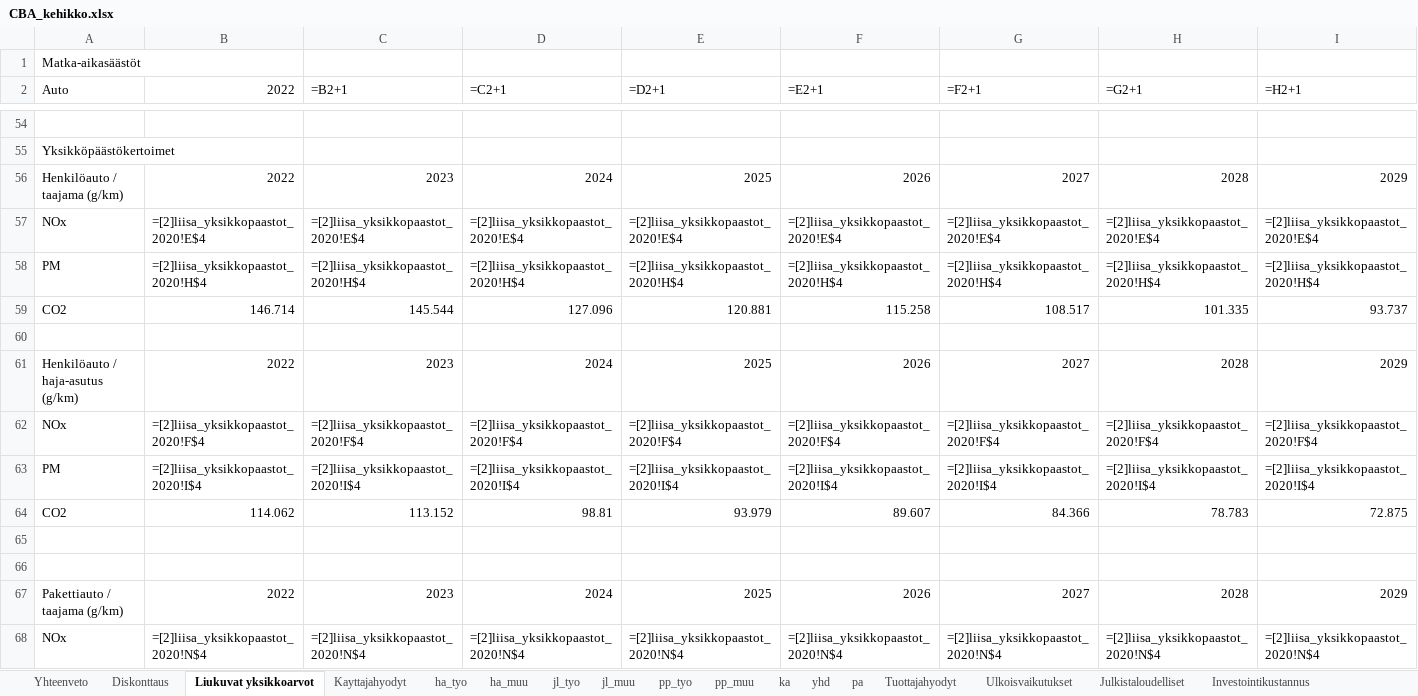
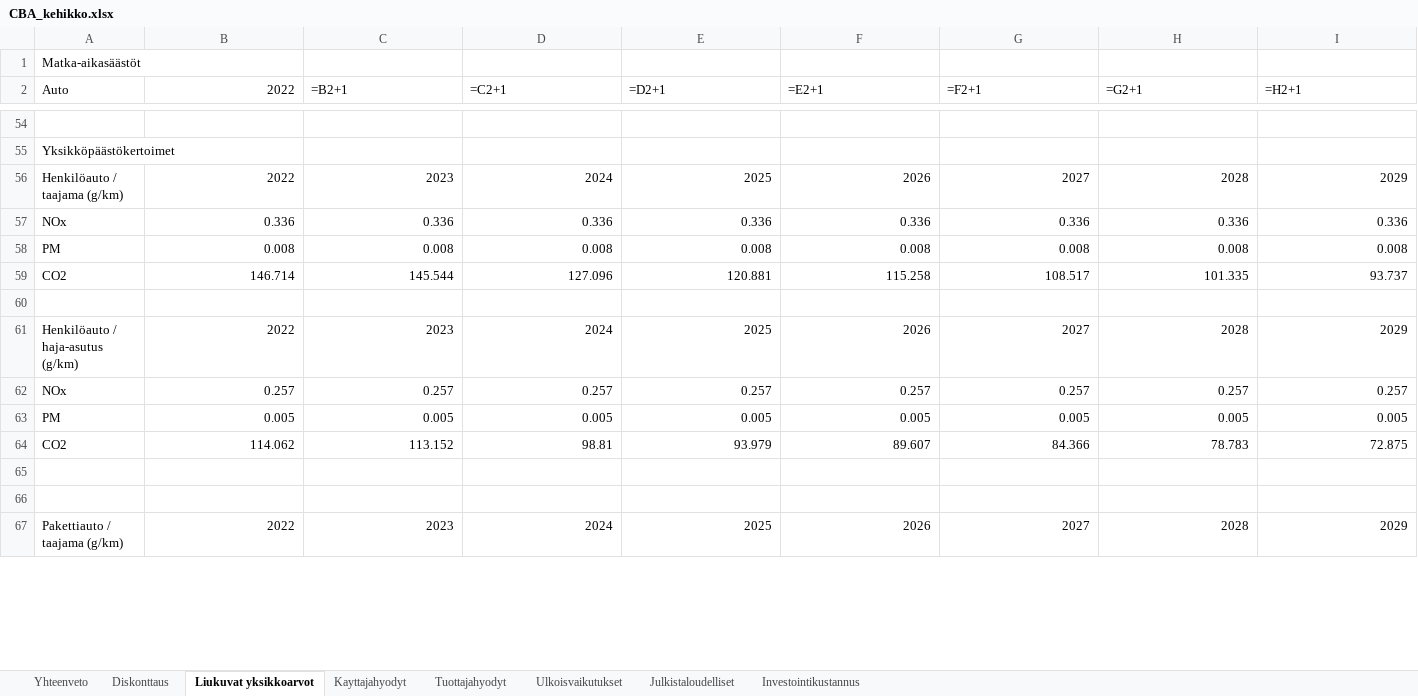
Before and after one commit to HSLdevcom/helmet-model-system, an Excel workbook: Scripts/CBA_kehikko.xlsx, sheet Liukuvat yksikkoarvot, drawn as a sheet; only a part is shown, gaps mark what is left out; values as stored, in another font and other column widths than the file's, no borders; formulas are shown in place of their values; removed rows and columns are numbered as before the commit, all else as after; rows hold the shown columns only; the diff covers the shown part only; the diff names each change by its address in the sheet, - before the commit and + after, or states it on an @@ line.

Commit message:
CBA Excel, removed links and made trip class specific sheets hidden again

```diff
--- a/Scripts/CBA_kehikko.xlsx (sheet Liukuvat yksikkoarvot)
+++ b/Scripts/CBA_kehikko.xlsx (sheet Liukuvat yksikkoarvot)
@@ sheet tab hidden: ha_tyo @@
@@ sheet tab hidden: ha_muu @@
@@ sheet tab hidden: jl_tyo @@
@@ sheet tab hidden: jl_muu @@
@@ sheet tab hidden: pp_tyo @@
@@ sheet tab hidden: pp_muu @@
@@ sheet tab hidden: ka @@
@@ sheet tab hidden: yhd @@
@@ sheet tab hidden: pa @@
-row 57: NOx | =[2]liisa_yksikkopaastot_2020!E$4 | =[2]liisa_yksikkopaastot_2020!E$4 | =[2]liisa_yksikkopaastot_2020!E$4 | =[2]liisa_yksikkopaastot_2020!E$4 | =[2]liisa_yksikkopaastot_2020!E$4 | =[2]liisa_yksikkopaastot_2020!E$4 | =[2]liisa_yksikkopaastot_2020!E$4 | =[2]liisa_yksikkopaastot_2020!E$4
-row 58: PM | =[2]liisa_yksikkopaastot_2020!H$4 | =[2]liisa_yksikkopaastot_2020!H$4 | =[2]liisa_yksikkopaastot_2020!H$4 | =[2]liisa_yksikkopaastot_2020!H$4 | =[2]liisa_yksikkopaastot_2020!H$4 | =[2]liisa_yksikkopaastot_2020!H$4 | =[2]liisa_yksikkopaastot_2020!H$4 | =[2]liisa_yksikkopaastot_2020!H$4
+row 57: NOx | 0.336 | 0.336 | 0.336 | 0.336 | 0.336 | 0.336 | 0.336 | 0.336
+row 58: PM | 0.008 | 0.008 | 0.008 | 0.008 | 0.008 | 0.008 | 0.008 | 0.008
-row 62: NOx | =[2]liisa_yksikkopaastot_2020!F$4 | =[2]liisa_yksikkopaastot_2020!F$4 | =[2]liisa_yksikkopaastot_2020!F$4 | =[2]liisa_yksikkopaastot_2020!F$4 | =[2]liisa_yksikkopaastot_2020!F$4 | =[2]liisa_yksikkopaastot_2020!F$4 | =[2]liisa_yksikkopaastot_2020!F$4 | =[2]liisa_yksikkopaastot_2020!F$4
-row 63: PM | =[2]liisa_yksikkopaastot_2020!I$4 | =[2]liisa_yksikkopaastot_2020!I$4 | =[2]liisa_yksikkopaastot_2020!I$4 | =[2]liisa_yksikkopaastot_2020!I$4 | =[2]liisa_yksikkopaastot_2020!I$4 | =[2]liisa_yksikkopaastot_2020!I$4 | =[2]liisa_yksikkopaastot_2020!I$4 | =[2]liisa_yksikkopaastot_2020!I$4
+row 62: NOx | 0.257 | 0.257 | 0.257 | 0.257 | 0.257 | 0.257 | 0.257 | 0.257
+row 63: PM | 0.005 | 0.005 | 0.005 | 0.005 | 0.005 | 0.005 | 0.005 | 0.005
-row 68: NOx | =[2]liisa_yksikkopaastot_2020!N$4 | =[2]liisa_yksikkopaastot_2020!N$4 | =[2]liisa_yksikkopaastot_2020!N$4 | =[2]liisa_yksikkopaastot_2020!N$4 | =[2]liisa_yksikkopaastot_2020!N$4 | =[2]liisa_yksikkopaastot_2020!N$4 | =[2]liisa_yksikkopaastot_2020!N$4 | =[2]liisa_yksikkopaastot_2020!N$4
```
Also changed, not shown: 19 added rows and 18 removed rows elsewhere in this sheet.
